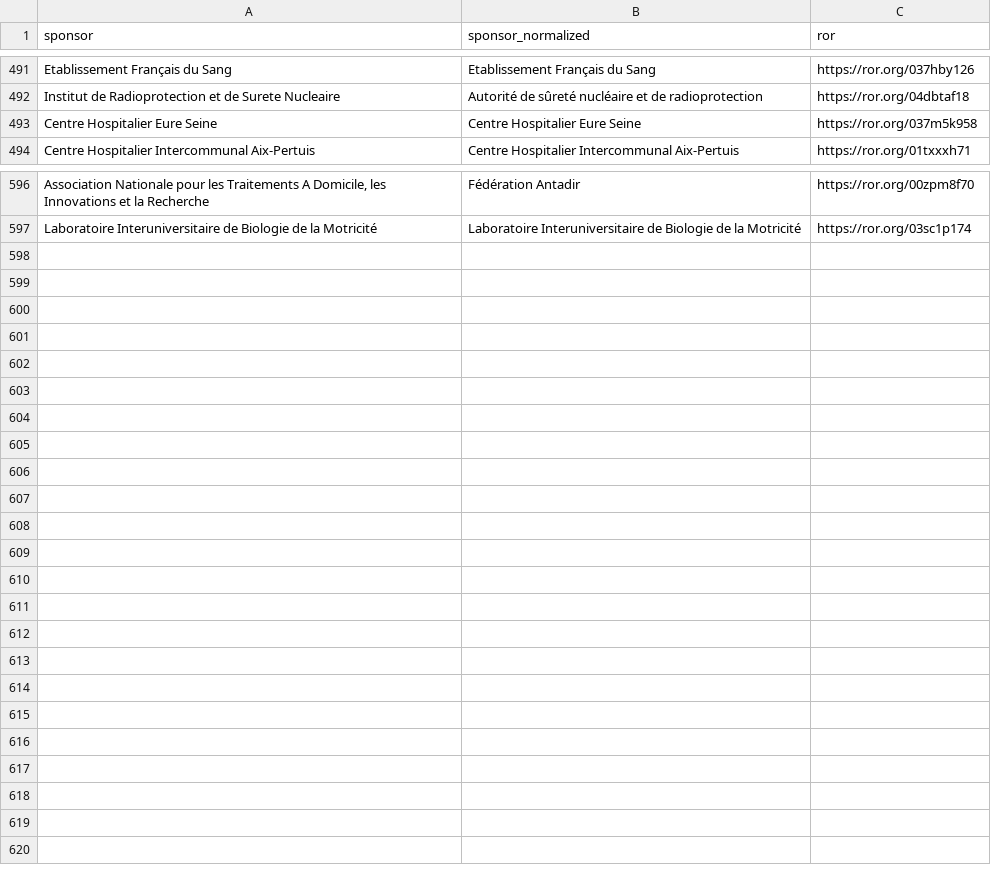
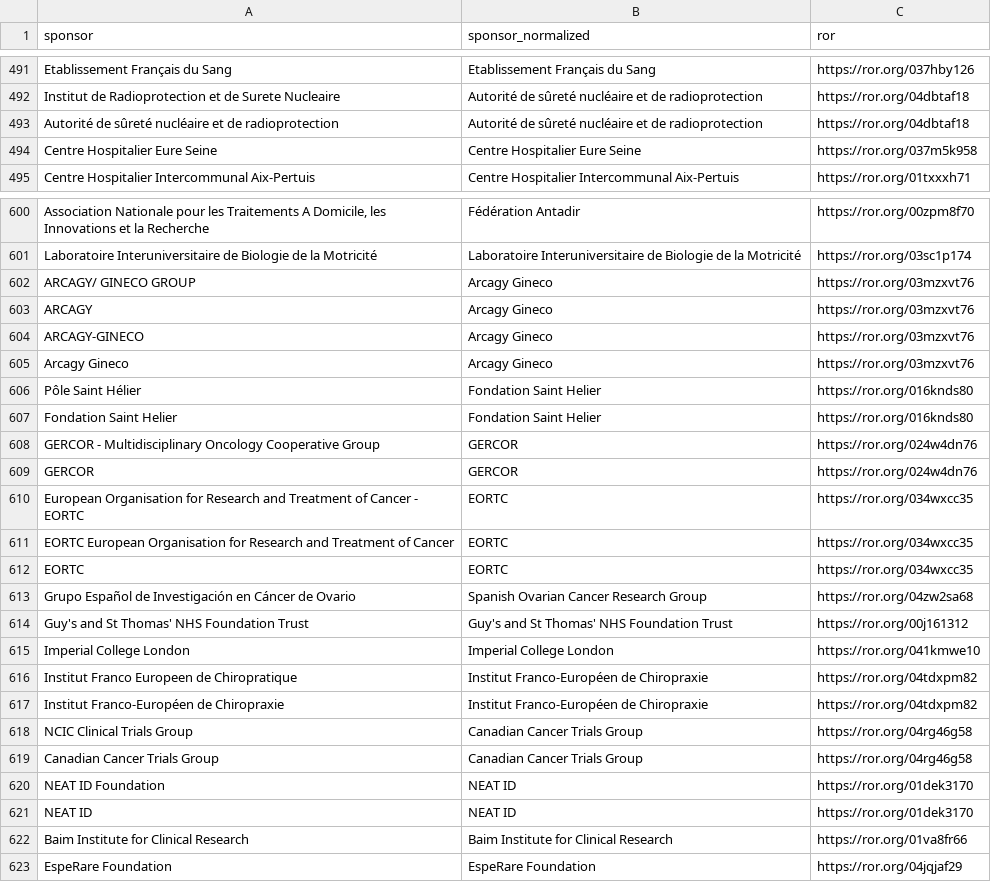
Before and after one commit to dataesr/bso-clinical-trials, a CSV file: bsoclinicaltrials/server/main/bso-lead-sponsors-mapping.csv, drawn as a sheet; only a part is shown, gaps mark what is left out; the diff covers the shown part only; the diff names each change by its address in the sheet, - before the commit and + after, or states it on an @@ line.

Commit message:
feat(lead-sponsors): Add new ROR

```diff
--- a/bsoclinicaltrials/server/main/bso-lead-sponsors-mapping.csv
+++ b/bsoclinicaltrials/server/main/bso-lead-sponsors-mapping.csv
+row 493: Autorité de sûreté nucléaire et de radioprotection | Autorité de sûreté nucléaire et de radioprotection | https://ror.org/04dbtaf18
+row 602: ARCAGY/ GINECO GROUP | Arcagy Gineco | https://ror.org/03mzxvt76
+row 603: ARCAGY | Arcagy Gineco | https://ror.org/03mzxvt76
+row 604: ARCAGY-GINECO | Arcagy Gineco | https://ror.org/03mzxvt76
+row 605: Arcagy Gineco | Arcagy Gineco | https://ror.org/03mzxvt76
+row 606: Pôle Saint Hélier | Fondation Saint Helier | https://ror.org/016knds80
+row 607: Fondation Saint Helier | Fondation Saint Helier | https://ror.org/016knds80
+row 608: GERCOR - Multidisciplinary Oncology Cooperative Group | GERCOR | https://ror.org/024w4dn76
+row 609: GERCOR | GERCOR | https://ror.org/024w4dn76
+row 610: European Organisation for Research and Treatment of Cancer - EORTC | EORTC | https://ror.org/034wxcc35
+row 611: EORTC European Organisation for Research and Treatment of Cancer | EORTC | https://ror.org/034wxcc35
+row 612: EORTC | EORTC | https://ror.org/034wxcc35
+row 613: Grupo Español de Investigación en Cáncer de Ovario | Spanish Ovarian Cancer Research Group | https://ror.org/04zw2sa68
+row 614: Guy's and St Thomas' NHS Foundation Trust | Guy's and St Thomas' NHS Foundation Trust | https://ror.org/00j161312
+row 615: Imperial College London | Imperial College London | https://ror.org/041kmwe10
+row 616: Institut Franco Europeen de Chiropratique | Institut Franco-Européen de Chiropraxie | https://ror.org/04tdxpm82
+row 617: Institut Franco-Européen de Chiropraxie | Institut Franco-Européen de Chiropraxie | https://ror.org/04tdxpm82
+row 618: NCIC Clinical Trials Group | Canadian Cancer Trials Group | https://ror.org/04rg46g58
+row 619: Canadian Cancer Trials Group | Canadian Cancer Trials Group | https://ror.org/04rg46g58
+row 620: NEAT ID Foundation | NEAT ID | https://ror.org/01dek3170
+row 621: NEAT ID | NEAT ID | https://ror.org/01dek3170
+row 622: Baim Institute for Clinical Research | Baim Institute for Clinical Research | https://ror.org/01va8fr66
+row 623: EspeRare Foundation | EspeRare Foundation | https://ror.org/04jqjaf29
```
Also changed, not shown: 4 added rows and 1 removed row elsewhere in this file.
